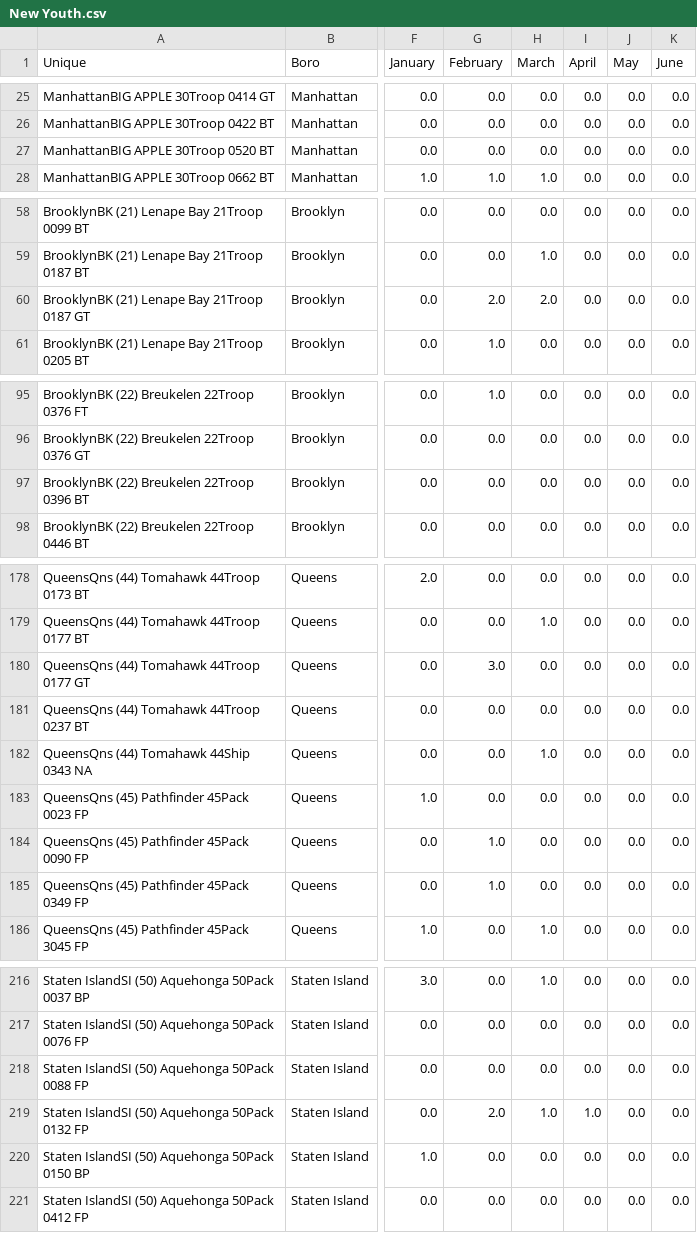
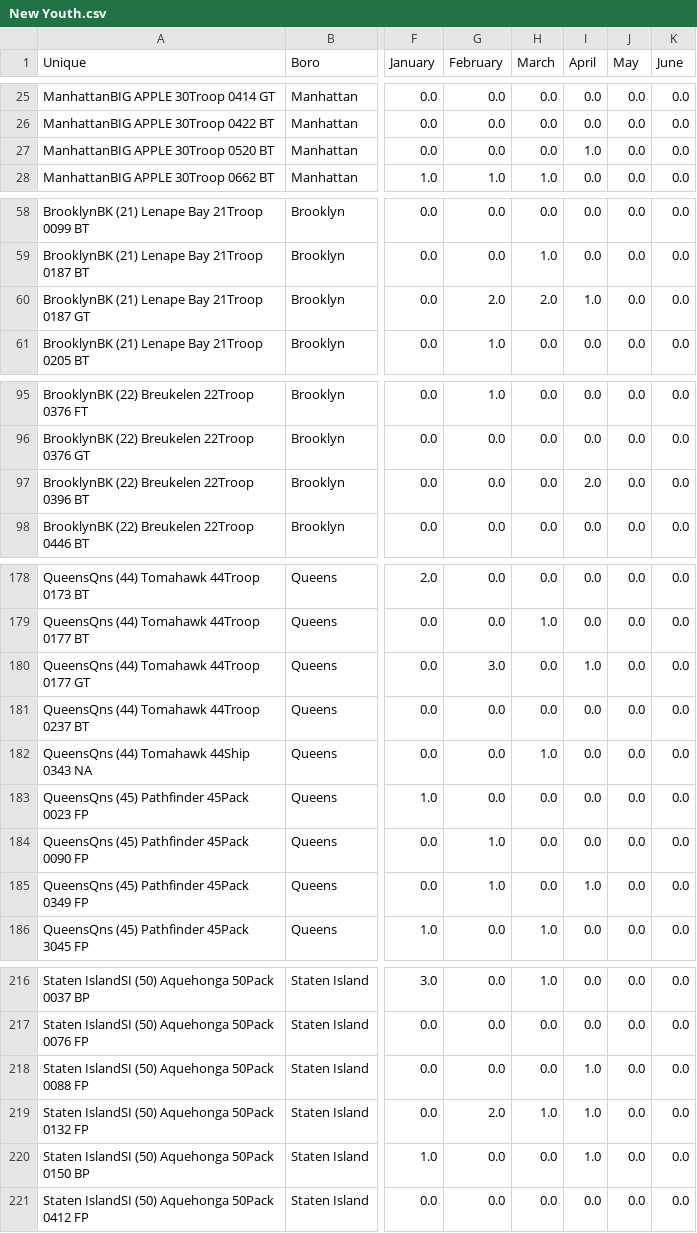
Before and after one commit to itskleb/leaderboard, a CSV file: New Youth.csv, drawn as a sheet; only a part is shown, gaps mark what is left out; the diff covers the shown part only; the diff names each change by its address in the sheet, - before the commit and + after, or states it on an @@ line.

Commit message:
Data update: April (2026-04-20 14:50:42 EST)

```diff
--- a/New Youth.csv
+++ b/New Youth.csv
-I27 (April): 0.0
+I27 (April): 1.0
-I60 (April): 0.0
+I60 (April): 1.0
-I97 (April): 0.0
+I97 (April): 2.0
-I180 (April): 0.0
+I180 (April): 1.0
-I185 (April): 0.0
+I185 (April): 1.0
-I218 (April): 0.0
+I218 (April): 1.0
-I220 (April): 0.0
+I220 (April): 1.0
```
Also changed, not shown: 2 added rows and 9 edited cells elsewhere in this file.
